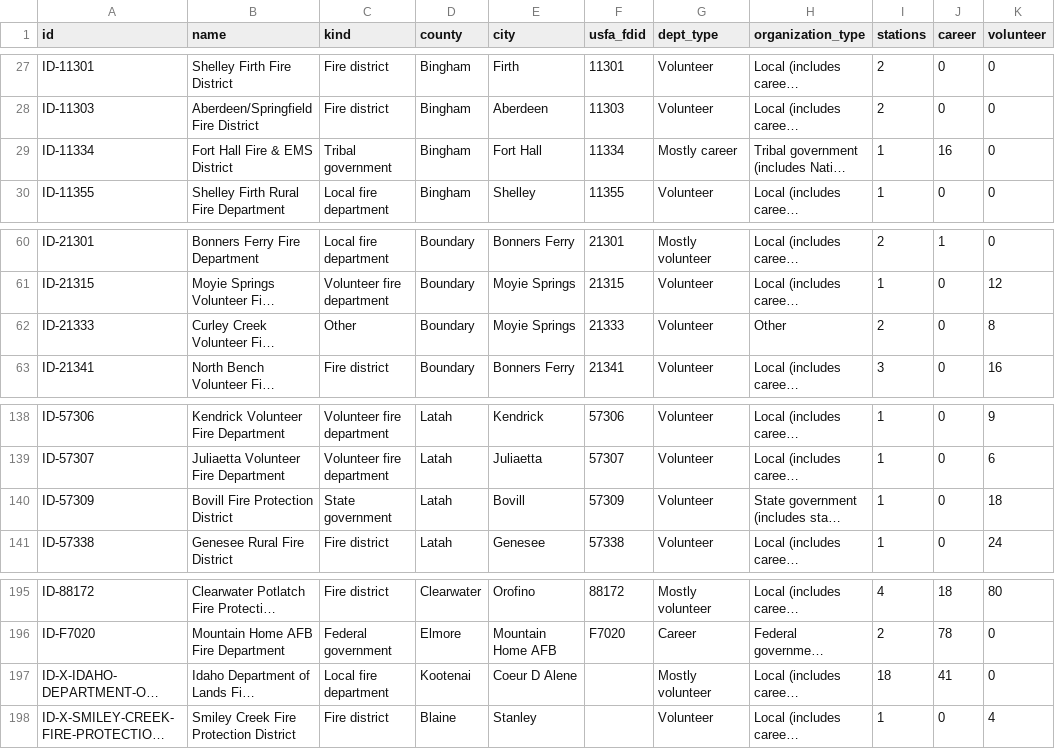
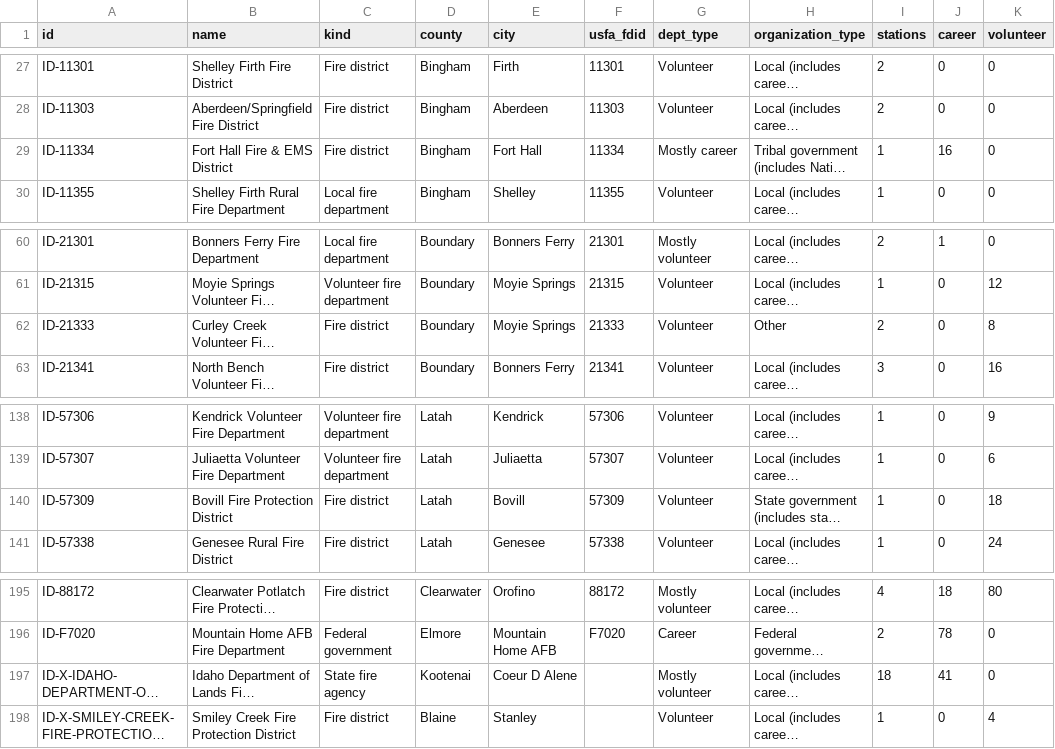
Before and after one commit to pasha594/fire-vendors, a CSV file: config/states/id/agencies.csv, drawn as a sheet; only a part is shown, gaps mark what is left out; long unchanged cells end in …; the diff names each change by its address in the sheet, - before the commit and + after, or states it on an @@ line.

```diff
--- a/config/states/id/agencies.csv
+++ b/config/states/id/agencies.csv
-C29 (kind): Tribal government
+C29 (kind): Fire district
-C62 (kind): Other
+C62 (kind): Fire district
-C140 (kind): State government
+C140 (kind): Fire district
-C197 (kind): Local fire department
+C197 (kind): State fire agency
```
Also changed, not shown: config/states/ca/agencies.csv, config/states/tx/agencies.csv, 4 other files.
